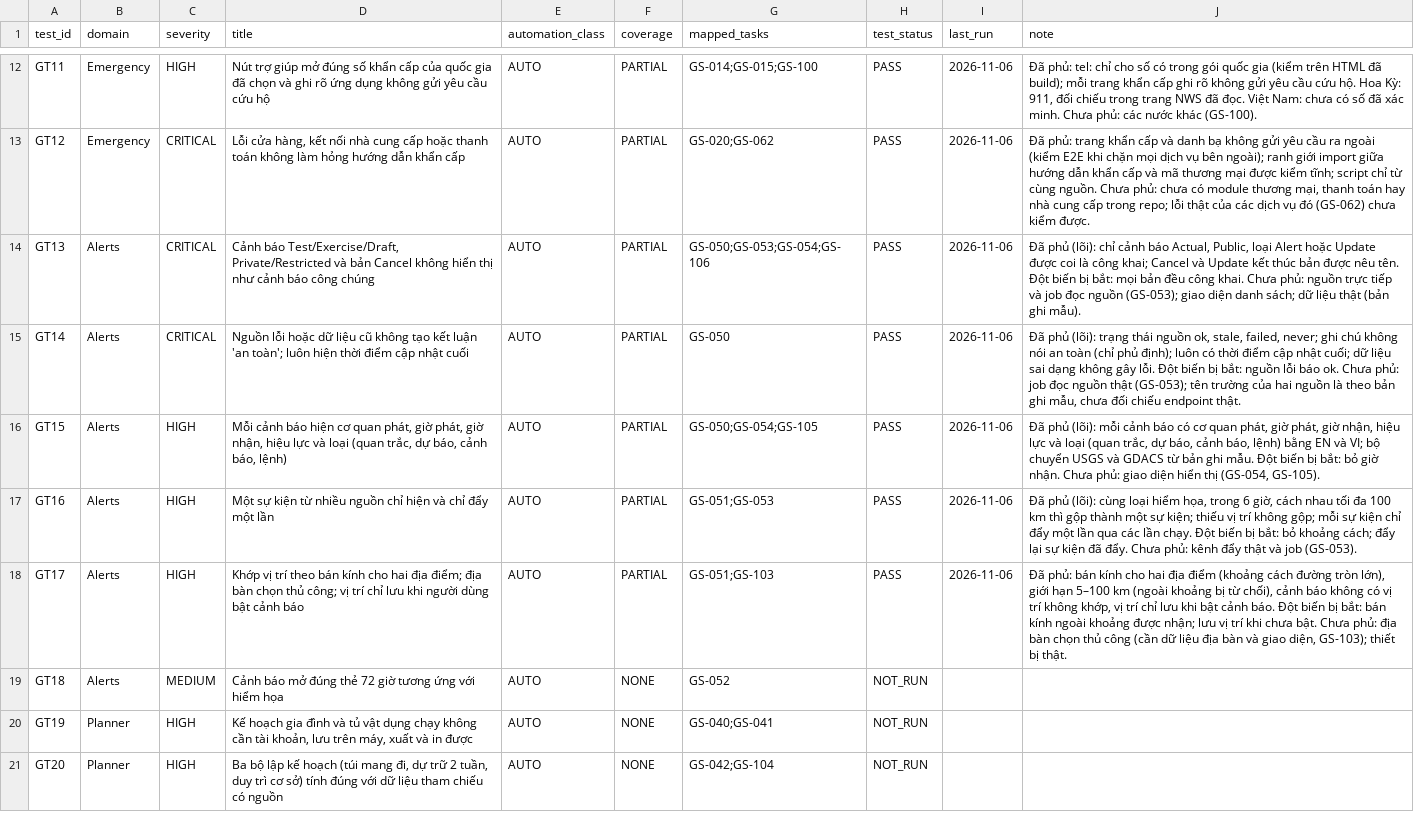
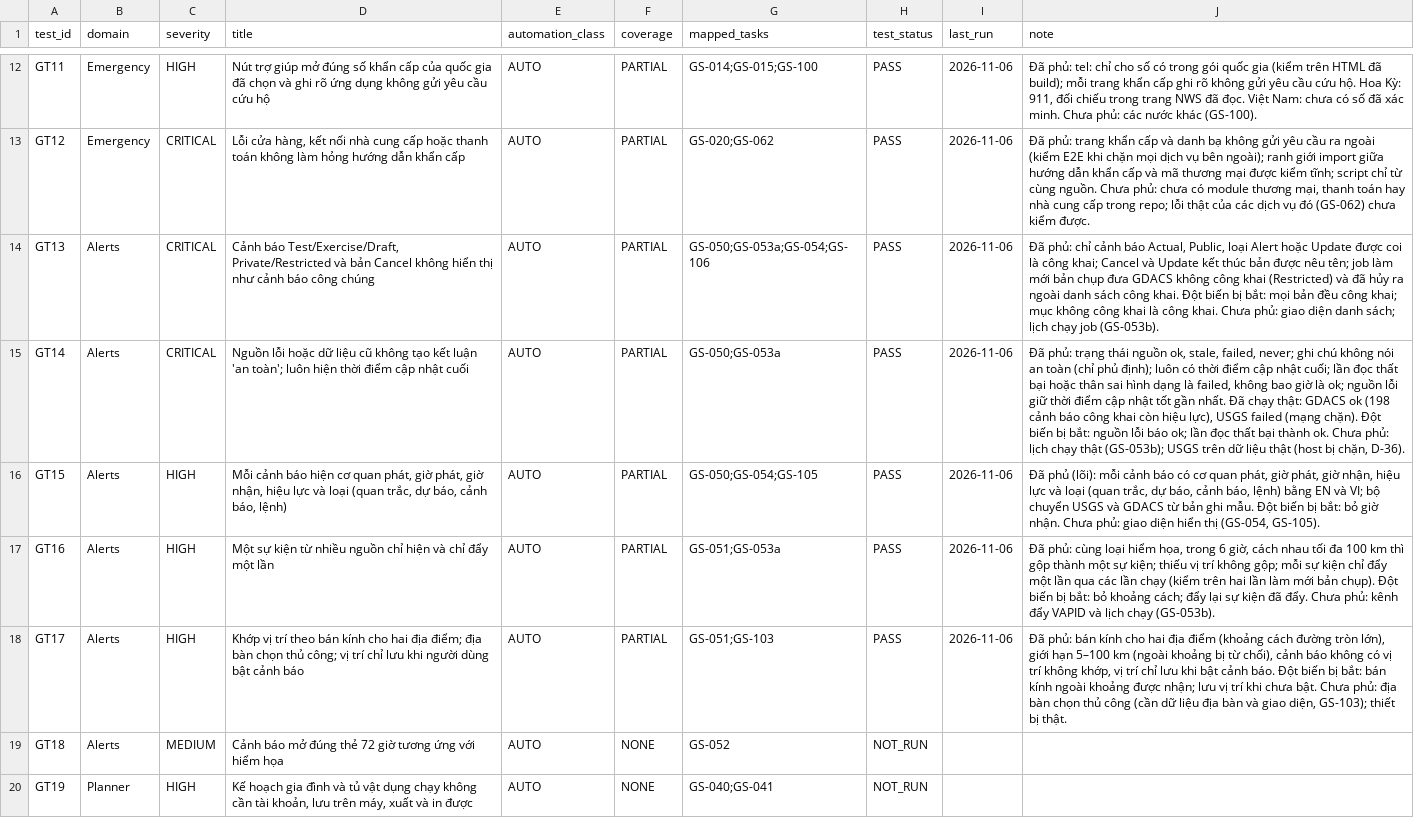
Before and after one commit to tranhatam-collab/AFTERVIA, a CSV file: groundstead/docs/plan/02_ACCEPTANCE.csv, drawn as a sheet; only a part is shown, gaps mark what is left out; the shorter side is filled out with more unchanged rows; the diff names each change by its address in the sheet, - before the commit and + after, or states it on an @@ line.

```diff
--- a/groundstead/docs/plan/02_ACCEPTANCE.csv
+++ b/groundstead/docs/plan/02_ACCEPTANCE.csv
-G14 (mapped_tasks): GS-050;GS-053;GS-054;GS-106
+G14 (mapped_tasks): GS-050;GS-053a;GS-054;GS-106
-J14 (note): Đã phủ (lõi): chỉ cảnh báo Actual, Public, loại Alert hoặc Update được coi là công khai; Cancel và Update kết thúc bản được nêu tên. Đột biến bị bắt: mọi bản đều công khai. Chưa phủ: nguồn trực tiếp và job đọc nguồn (GS-053); giao diện danh sách; dữ liệu thật (bản ghi mẫu).
+J14 (note): Đã phủ: chỉ cảnh báo Actual, Public, loại Alert hoặc Update được coi là công khai; Cancel và Update kết thúc bản được nêu tên; job làm mới bản chụp đưa GDACS không công khai (Restricted) và đã hủy ra ngoài danh sách công khai. Đột biến bị bắt: mọi bản đều công khai; mục không công khai là công khai. Chưa phủ: giao diện danh sách; lịch chạy job (GS-053b).
-G15 (mapped_tasks): GS-050
+G15 (mapped_tasks): GS-050;GS-053a
-J15 (note): Đã phủ (lõi): trạng thái nguồn ok, stale, failed, never; ghi chú không nói an toàn (chỉ phủ định); luôn có thời điểm cập nhật cuối; dữ liệu sai dạng không gây lỗi. Đột biến bị bắt: nguồn lỗi báo ok. Chưa phủ: job đọc nguồn thật (GS-053); tên trường của hai nguồn là theo bản ghi mẫu, chưa đối chiếu endpoint thật.
+J15 (note): Đã phủ: trạng thái nguồn ok, stale, failed, never; ghi chú không nói an toàn (chỉ phủ định); luôn có thời điểm cập nhật cuối; lần đọc thất bại hoặc thân sai hình dạng là failed, không bao giờ là ok; nguồn lỗi giữ thời điểm cập nhật tốt gần nhất. Đã chạy thật: GDACS ok (198 cảnh báo công khai còn hiệu lực), USGS failed (mạng chặn). Đột biến bị bắt: nguồn lỗi báo ok; lần đọc thất bại thành ok. Chưa phủ: lịch chạy thật (GS-053b); USGS trên dữ liệu thật (host bị chặn, D-36).
-G17 (mapped_tasks): GS-051;GS-053
+G17 (mapped_tasks): GS-051;GS-053a
-J17 (note): Đã phủ (lõi): cùng loại hiểm họa, trong 6 giờ, cách nhau tối đa 100 km thì gộp thành một sự kiện; thiếu vị trí không gộp; mỗi sự kiện chỉ đẩy một lần qua các lần chạy. Đột biến bị bắt: bỏ khoảng cách; đẩy lại sự kiện đã đẩy. Chưa phủ: kênh đẩy thật và job (GS-053).
+J17 (note): Đã phủ: cùng loại hiểm họa, trong 6 giờ, cách nhau tối đa 100 km thì gộp thành một sự kiện; thiếu vị trí không gộp; mỗi sự kiện chỉ đẩy một lần qua các lần chạy (kiểm trên hai lần làm mới bản chụp). Đột biến bị bắt: bỏ khoảng cách; đẩy lại sự kiện đã đẩy. Chưa phủ: kênh đẩy VAPID và lịch chạy (GS-053b).
```
Also changed, not shown: 15 other files.
